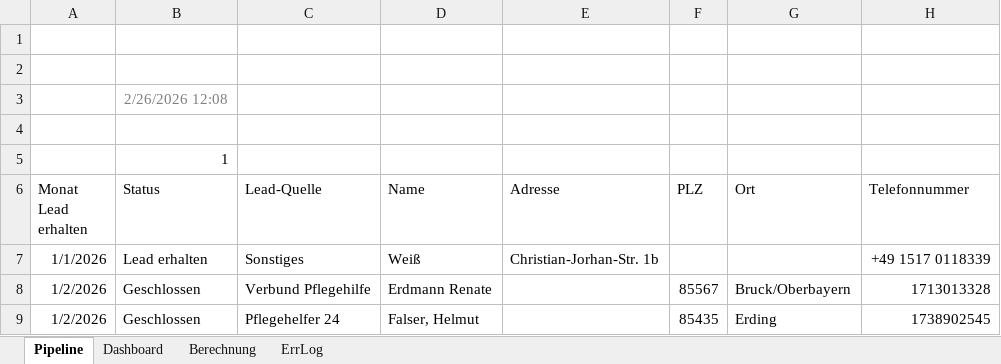
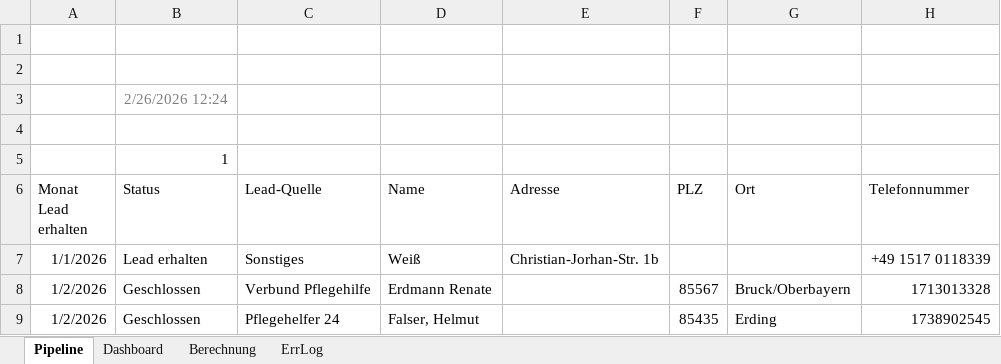
Before and after one commit to SteffenNeumann/Excel_leads, an Excel workbook: Excel_files/Excel_Leads_V3.xlsm, sheet Pipeline, drawn as a sheet; only a part is shown; values as stored, in another font and other column widths than the file's, no borders; charts and pictures and conditional formats and table styles not drawn; the diff names each change by its address in the sheet, - before the commit and + after, or states it on an @@ line.

```diff
--- a/Excel_files/Excel_Leads_V3.xlsm (sheet Pipeline)
+++ b/Excel_files/Excel_Leads_V3.xlsm (sheet Pipeline)
-B3 (Status): 2/26/2026 12:08
+B3 (Status): 2/26/2026 12:24
```
Also changed, not shown: sheet ErrLog, 1 other file.
